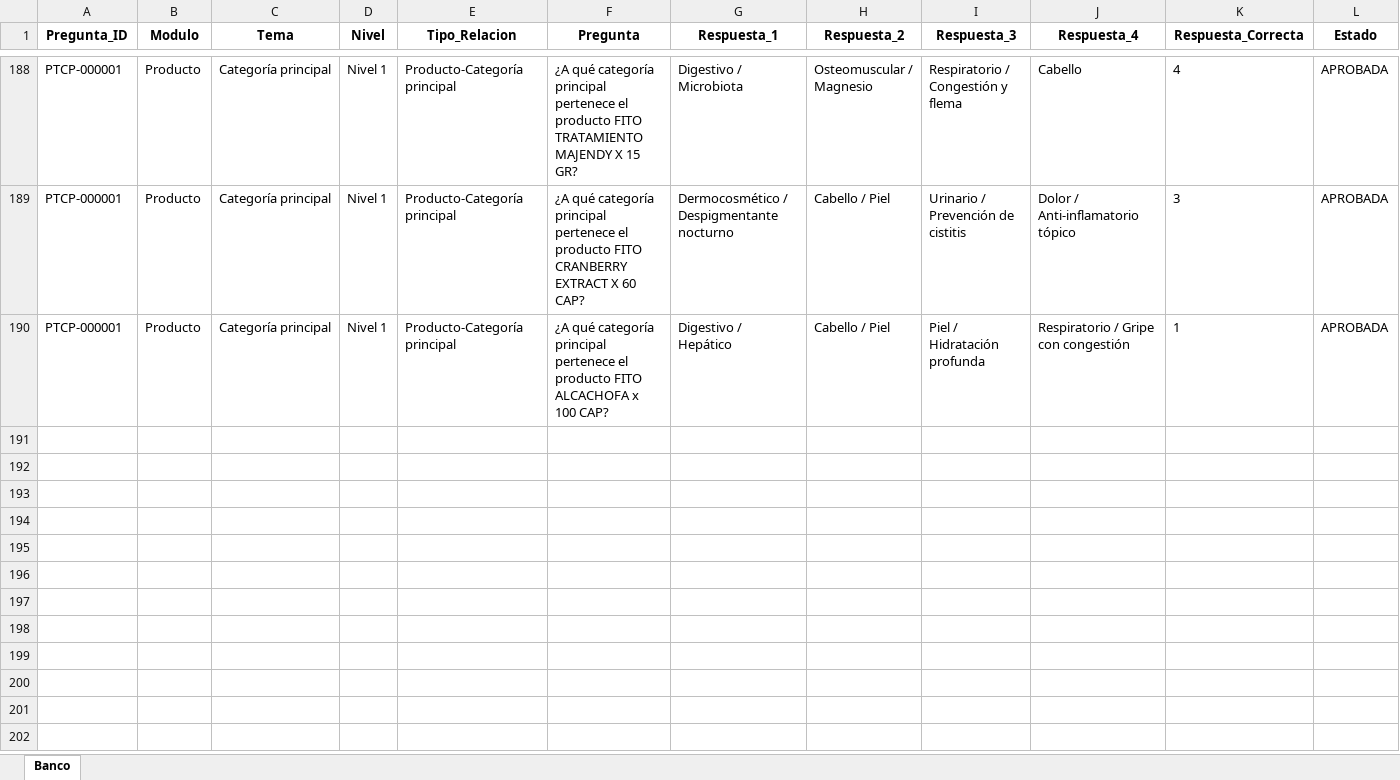
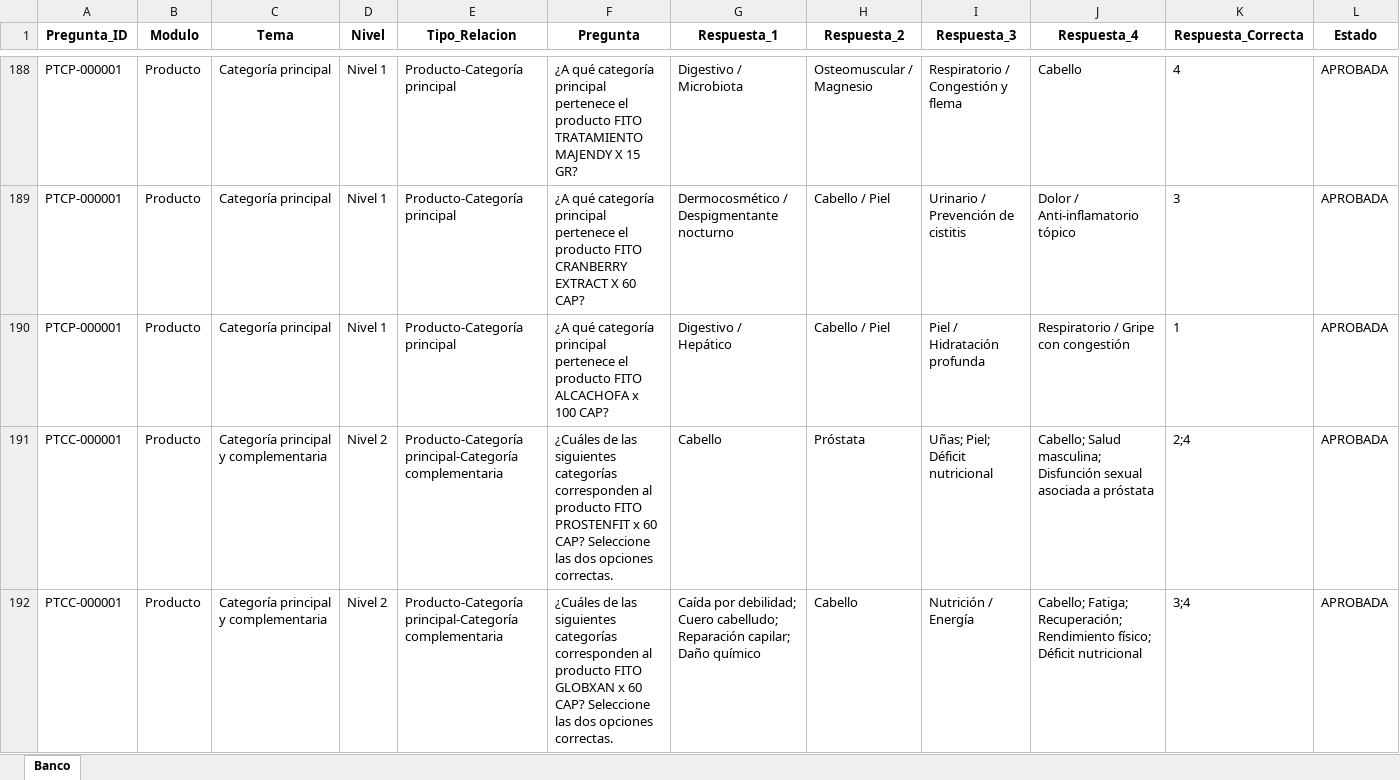
Before and after one commit to franquiciasauces/Asesores, an Excel workbook: BANCO_PREGUNTAS_GENERALES.xlsx, sheet Banco, drawn as a sheet; only a part is shown, gaps mark what is left out; values as stored, in another font and other column widths than the file's, no borders; rows hold the shown columns only; the diff names each change by its address in the sheet, - before the commit and + after, or states it on an @@ line.

Commit message:
Actualizar BANCO_PREGUNTAS_GENERALES

```diff
--- a/BANCO_PREGUNTAS_GENERALES.xlsx (sheet Banco)
+++ b/BANCO_PREGUNTAS_GENERALES.xlsx (sheet Banco)
+row 191: PTCC-000001 | Producto | Categoría principal y complementaria | Nivel 2 | Producto-Categoría principal-Categoría complementaria | ¿Cuáles de las siguientes categorías corresponden al producto FITO PROSTENFIT x 60 CAP? Seleccione las dos opciones correctas. | Cabello | Próstata | Uñas; Piel; Déficit nutricional | Cabello; Salud masculina; Disfunción sexual asociada a próstata | 2;4 | APROBADA
+row 192: PTCC-000001 | Producto | Categoría principal y complementaria | Nivel 2 | Producto-Categoría principal-Categoría complementaria | ¿Cuáles de las siguientes categorías corresponden al producto FITO GLOBXAN x 60 CAP? Seleccione las dos opciones correctas. | Caída por debilidad; Cuero cabelludo; Reparación capilar; Daño químico | Cabello | Nutrición / Energía | Cabello; Fatiga; Recuperación; Rendimiento físico; Déficit nutricional | 3;4 | APROBADA
```
